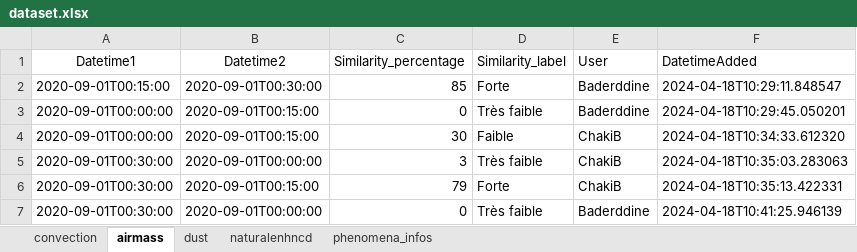
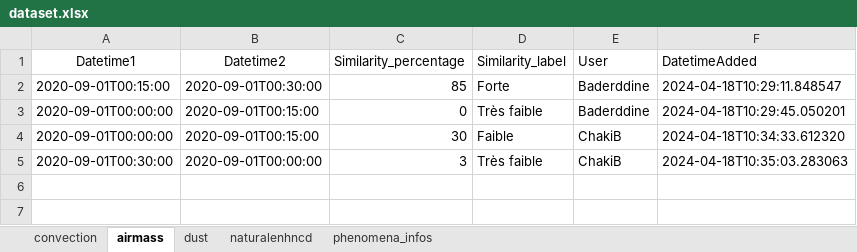
Before and after one commit to ChakiB63/Labeling-Application, an Excel workbook: dataset.xlsx, sheet airmass, drawn as a sheet; values as stored, in another font and other column widths than the file's, no borders; the diff names each change by its address in the sheet, - before the commit and + after, or states it on an @@ line.

```diff
--- a/dataset.xlsx (sheet airmass)
+++ b/dataset.xlsx (sheet airmass)
-row 6: 2020-09-01T00:30:00 | 2020-09-01T00:15:00 | 79 | Forte | ChakiB | 2024-04-18T10:35:13.422331
-row 7: 2020-09-01T00:30:00 | 2020-09-01T00:00:00 | 0 | Très faible | Baderddine | 2024-04-18T10:41:25.946139
```
Also changed, not shown: sheet phenomena_infos, 2 other files.
